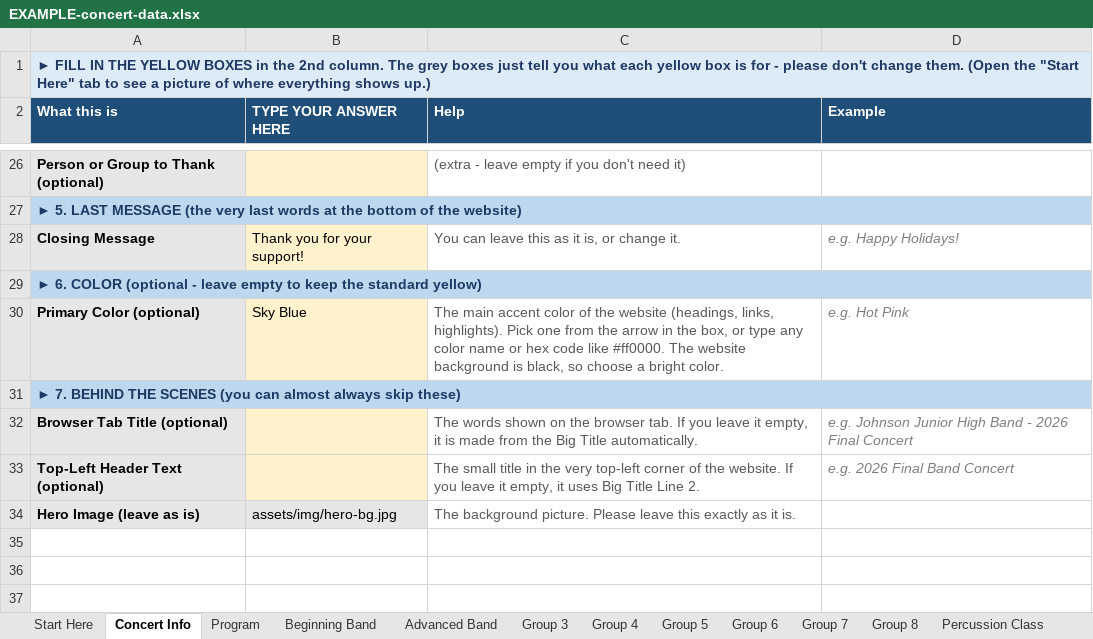
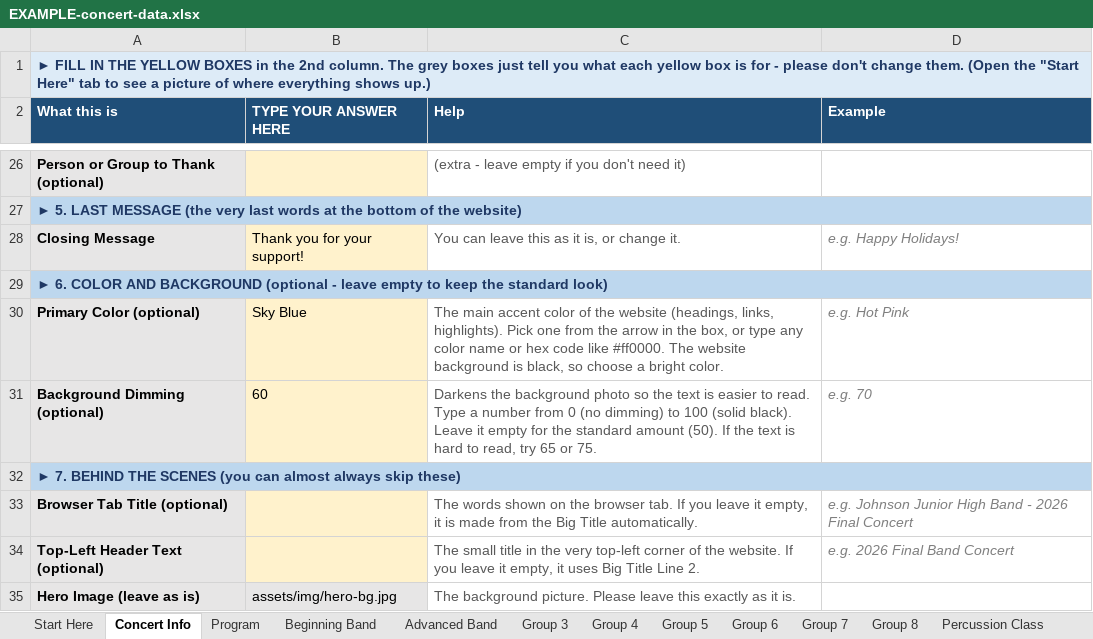
Before and after one commit to btschu/26-city-jazz, an Excel workbook: data/EXAMPLE-concert-data.xlsx, sheet Concert Info, drawn as a sheet; only a part is shown, gaps mark what is left out; values as stored, in another font and other column widths than the file's, no borders; the diff names each change by its address in the sheet, - before the commit and + after, or states it on an @@ line.

```diff
--- a/data/EXAMPLE-concert-data.xlsx (sheet Concert Info)
+++ b/data/EXAMPLE-concert-data.xlsx (sheet Concert Info)
-A29 (What this is): …6. COLOR (optional - leave empty to keep the standard yellow)
+A29 (What this is): …6. COLOR AND BACKGROUND (optional - leave empty to keep the standard look)
+row 31: Background Dimming (optional) | 60 | Darkens the background photo so the text is easier to read. Type a number from 0 (no dimming) to 100 (solid black). Leave it empty for the standard amount (50). If the text is hard to read, try 65 or 75. | e.g. 70
```
Also changed, not shown: sheet Start Here, 3 other files.
